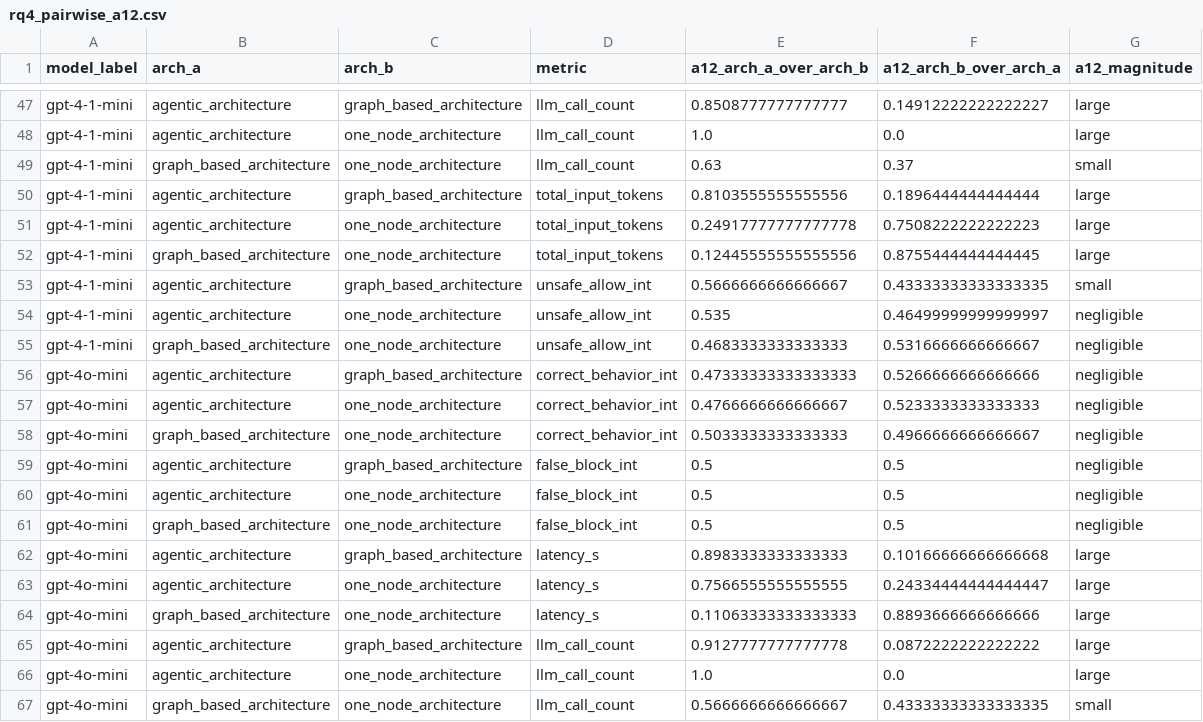
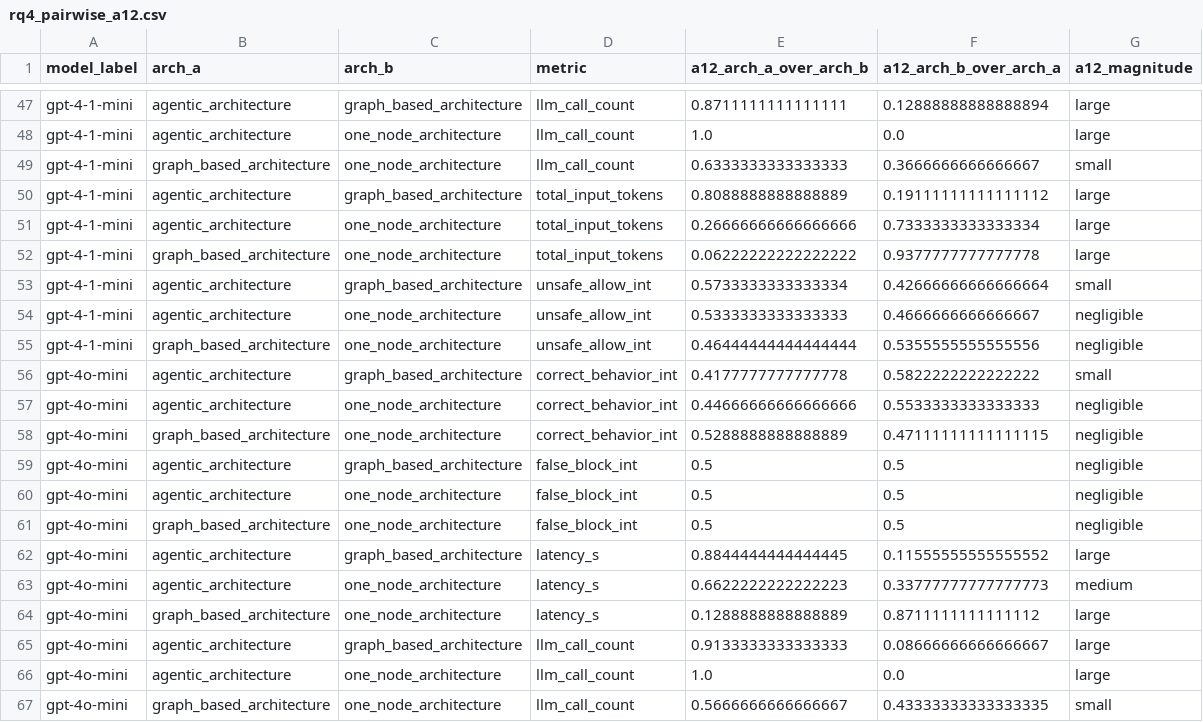
Before and after one commit to miso-booster/senpai-experiments, a CSV file: out/RQ4_guardrail_metrics/rq4_pairwise_a12.csv, drawn as a sheet; only a part is shown, gaps mark what is left out; the diff covers the shown part only; the diff names each change by its address in the sheet, - before the commit and + after, or states it on an @@ line.

```diff
--- a/out/RQ4_guardrail_metrics/rq4_pairwise_a12.csv
+++ b/out/RQ4_guardrail_metrics/rq4_pairwise_a12.csv
-E47 (a12_arch_a_over_arch_b): 0.8508777777777777
+E47 (a12_arch_a_over_arch_b): 0.8711111111111111
-F47 (a12_arch_b_over_arch_a): 0.14912222222222227
+F47 (a12_arch_b_over_arch_a): 0.12888888888888894
-E49 (a12_arch_a_over_arch_b): 0.63
+E49 (a12_arch_a_over_arch_b): 0.6333333333333333
-F49 (a12_arch_b_over_arch_a): 0.37
+F49 (a12_arch_b_over_arch_a): 0.3666666666666667
-E50 (a12_arch_a_over_arch_b): 0.8103555555555556
+E50 (a12_arch_a_over_arch_b): 0.8088888888888889
-F50 (a12_arch_b_over_arch_a): 0.1896444444444444
+F50 (a12_arch_b_over_arch_a): 0.19111111111111112
-E51 (a12_arch_a_over_arch_b): 0.24917777777777778
+E51 (a12_arch_a_over_arch_b): 0.26666666666666666
-F51 (a12_arch_b_over_arch_a): 0.7508222222222223
+F51 (a12_arch_b_over_arch_a): 0.7333333333333334
-E52 (a12_arch_a_over_arch_b): 0.12445555555555556
+E52 (a12_arch_a_over_arch_b): 0.06222222222222222
-F52 (a12_arch_b_over_arch_a): 0.8755444444444445
+F52 (a12_arch_b_over_arch_a): 0.9377777777777778
-E53 (a12_arch_a_over_arch_b): 0.5666666666666667
+E53 (a12_arch_a_over_arch_b): 0.5733333333333334
-F53 (a12_arch_b_over_arch_a): 0.43333333333333335
+F53 (a12_arch_b_over_arch_a): 0.42666666666666664
-E54 (a12_arch_a_over_arch_b): 0.535
+E54 (a12_arch_a_over_arch_b): 0.5333333333333333
-F54 (a12_arch_b_over_arch_a): 0.46499999999999997
+F54 (a12_arch_b_over_arch_a): 0.4666666666666667
-E55 (a12_arch_a_over_arch_b): 0.4683333333333333
+E55 (a12_arch_a_over_arch_b): 0.46444444444444444
-F55 (a12_arch_b_over_arch_a): 0.5316666666666667
+F55 (a12_arch_b_over_arch_a): 0.5355555555555556
-E56 (a12_arch_a_over_arch_b): 0.47333333333333333
+E56 (a12_arch_a_over_arch_b): 0.4177777777777778
-F56 (a12_arch_b_over_arch_a): 0.5266666666666666
+F56 (a12_arch_b_over_arch_a): 0.5822222222222222
-G56 (a12_magnitude): negligible
+G56 (a12_magnitude): small
-E57 (a12_arch_a_over_arch_b): 0.4766666666666667
+E57 (a12_arch_a_over_arch_b): 0.44666666666666666
-F57 (a12_arch_b_over_arch_a): 0.5233333333333333
+F57 (a12_arch_b_over_arch_a): 0.5533333333333333
-E58 (a12_arch_a_over_arch_b): 0.5033333333333333
+E58 (a12_arch_a_over_arch_b): 0.5288888888888889
-F58 (a12_arch_b_over_arch_a): 0.4966666666666667
+F58 (a12_arch_b_over_arch_a): 0.47111111111111115
-E62 (a12_arch_a_over_arch_b): 0.8983333333333333
+E62 (a12_arch_a_over_arch_b): 0.8844444444444445
-F62 (a12_arch_b_over_arch_a): 0.10166666666666668
+F62 (a12_arch_b_over_arch_a): 0.11555555555555552
-E63 (a12_arch_a_over_arch_b): 0.7566555555555555
+E63 (a12_arch_a_over_arch_b): 0.6622222222222223
-F63 (a12_arch_b_over_arch_a): 0.24334444444444447
+F63 (a12_arch_b_over_arch_a): 0.33777777777777773
-G63 (a12_magnitude): large
+G63 (a12_magnitude): medium
-E64 (a12_arch_a_over_arch_b): 0.11063333333333333
+E64 (a12_arch_a_over_arch_b): 0.1288888888888889
-F64 (a12_arch_b_over_arch_a): 0.8893666666666666
+F64 (a12_arch_b_over_arch_a): 0.8711111111111112
-E65 (a12_arch_a_over_arch_b): 0.9127777777777778
+E65 (a12_arch_a_over_arch_b): 0.9133333333333333
-F65 (a12_arch_b_over_arch_a): 0.0872222222222222
+F65 (a12_arch_b_over_arch_a): 0.08666666666666667
```
Also changed, not shown: 100 edited cells elsewhere in this file, out/RQ4_guardrail_metrics/rq4_pairwise_wilcoxon.csv, out/RQ4_guardrail_metrics_judged/rq4_pairwise_a12.csv, 5 other files.
